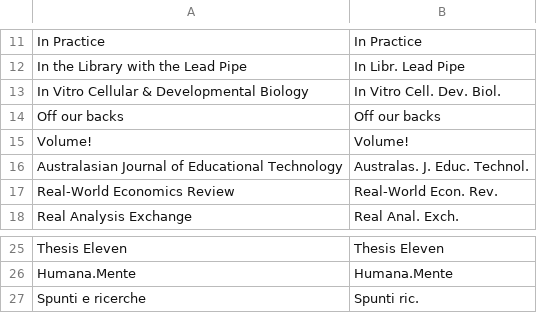
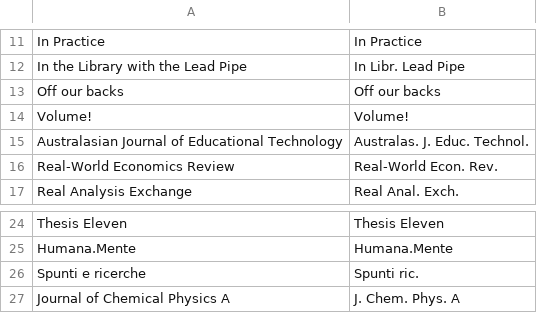
Before and after one commit to pierre-24/pyiso4, a CSV file: tests.csv, drawn as a sheet; only a part is shown, gaps mark what is left out; removed rows and columns are numbered as before the commit, all else as after; the diff names each change by its address in the sheet, - before the commit and + after, or states it on an @@ line.

```diff
--- a/tests.csv
+++ b/tests.csv
-row 13: In Vitro Cellular & Developmental Biology | In Vitro Cell. Dev. Biol.
+row 27: Journal of Chemical Physics A | J. Chem. Phys. A
```
Also changed, not shown: failed_tests.csv, 5 other files.
